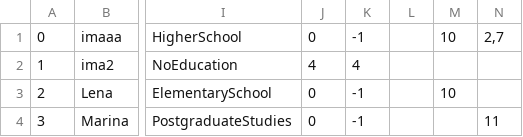
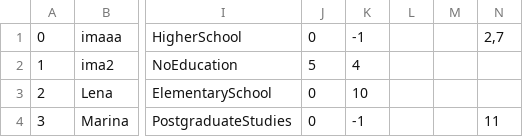
Before and after one commit to IvanaaXD/USI, a CSV file: LangLang/Data/students.csv, drawn as a sheet; only a part is shown, gaps mark what is left out; the diff names each change by its address in the sheet, - before the commit and + after, or states it on an @@ line.

```diff
--- a/LangLang/Data/students.csv
+++ b/LangLang/Data/students.csv
-M1: 10
+M1: (empty)
-J2: 4
+J2: 5
-K3: -1
+K3: 10
-M3: 10
+M3: (empty)
```
Also changed, not shown: LangLang/Data/course.csv, 10 other files.
